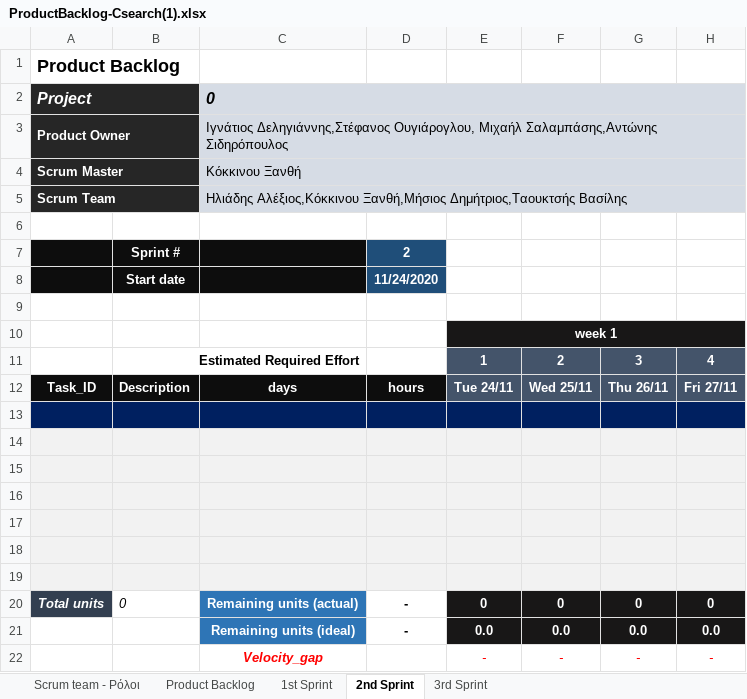
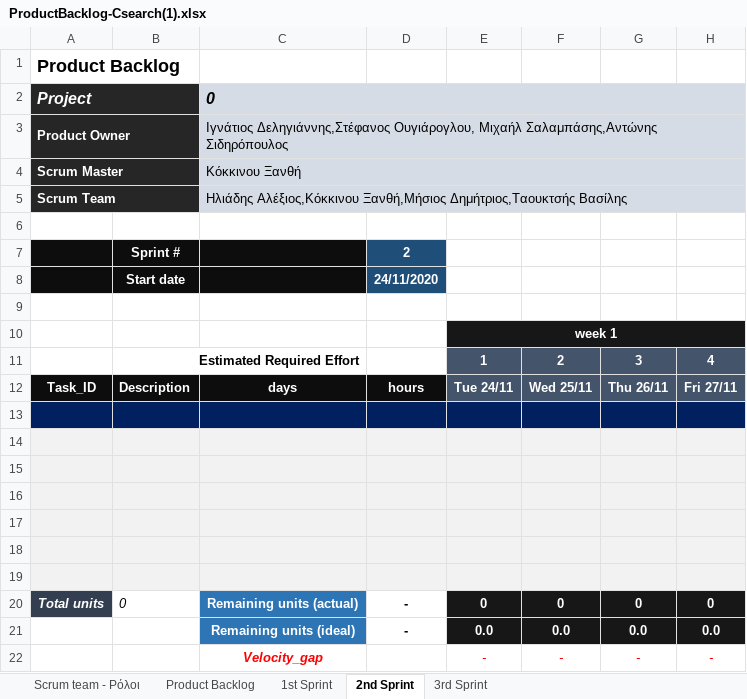
Before and after one commit to iee-ihu-gr-coursem102/WebEng20_group9_CSearch, an Excel workbook: ProductBacklog-Csearch(1).xlsx, sheet 2nd Sprint, drawn as a sheet; only a part is shown; values as stored, in another font and other column widths than the file's, no borders; charts and pictures and conditional formats not drawn; the diff names each change by its address in the sheet, - before the commit and + after, or states it on an @@ line.

```diff
--- a/ProductBacklog-Csearch(1).xlsx (sheet 2nd Sprint)
+++ b/ProductBacklog-Csearch(1).xlsx (sheet 2nd Sprint)
-D8: 11/24/2020
+D8: 24/11/2020
```
Also changed, not shown: sheet Product Backlog, sheet 3rd Sprint, sheet 1st Sprint, charts or pictures.
